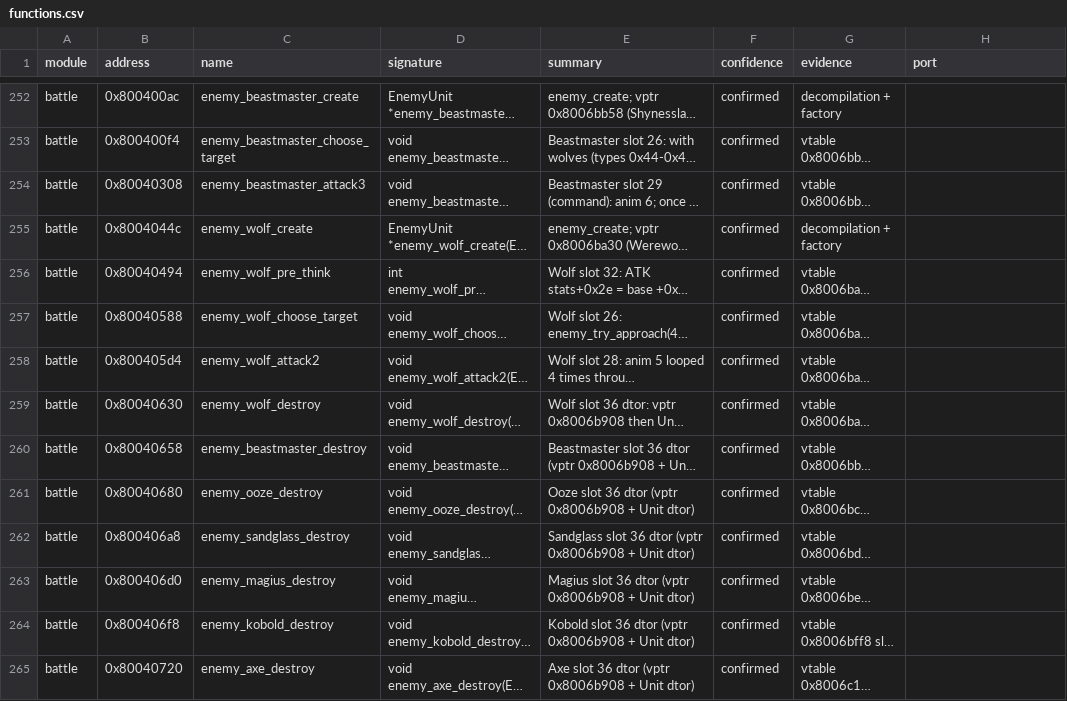
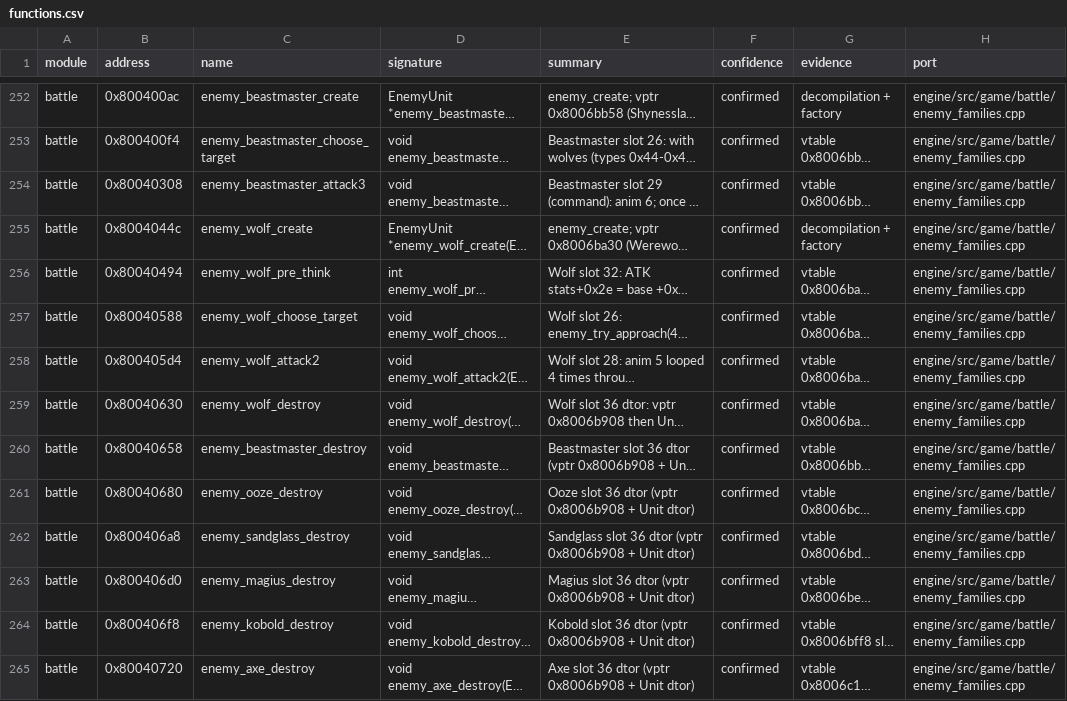
Before and after one commit to IronJade/Shattered-Stars, a CSV file: docs/catalog/functions.csv, drawn as a sheet; only a part is shown, gaps mark what is left out; long unchanged cells end in …; the diff covers the shown part only; the diff names each change by its address in the sheet, - before the commit and + after, or states it on an @@ line.

```diff
--- a/docs/catalog/functions.csv
+++ b/docs/catalog/functions.csv
-H252:H265 (port): (empty)
+H252:H265 (port): engine/src/game/battle/enemy_families.cpp
```
Also changed, not shown: 68 edited cells elsewhere in this file, 14 other files.
